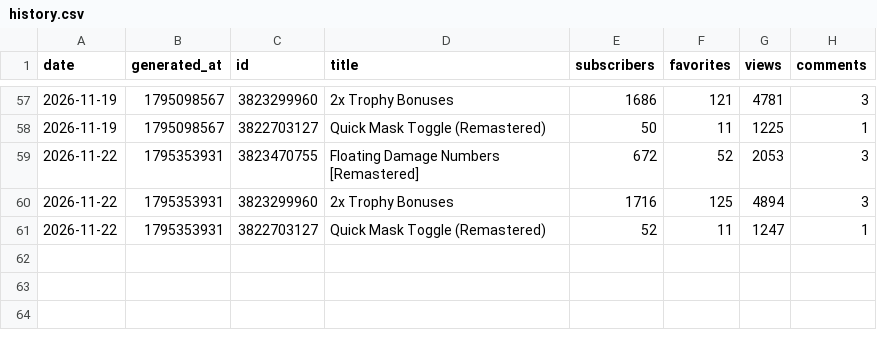
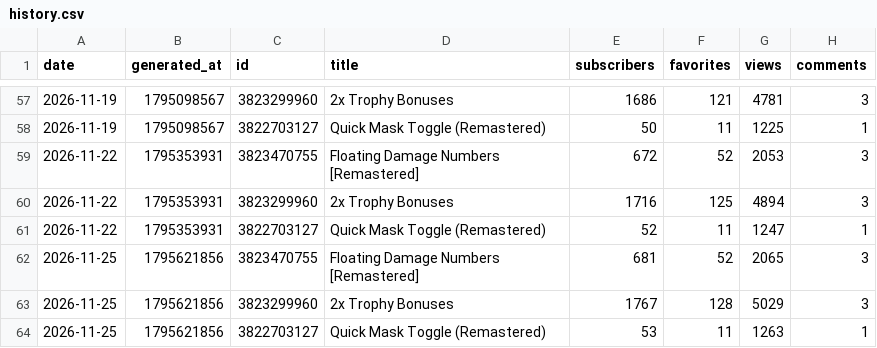
Before and after one commit to ehakantas/steam-stats, a CSV file: data/history.csv, drawn as a sheet; only a part is shown, gaps mark what is left out; the diff names each change by its address in the sheet, - before the commit and + after, or states it on an @@ line.

```diff
--- a/data/history.csv
+++ b/data/history.csv
+row 62: 2026-11-25 | 1795621856 | 3823470755 | Floating Damage Numbers [Remastered] | 681 | 52 | 2065 | 3
+row 63: 2026-11-25 | 1795621856 | 3823299960 | 2x Trophy Bonuses | 1767 | 128 | 5029 | 3
+row 64: 2026-11-25 | 1795621856 | 3822703127 | Quick Mask Toggle (Remastered) | 53 | 11 | 1263 | 1
```
Also changed, not shown: 2 other files.
